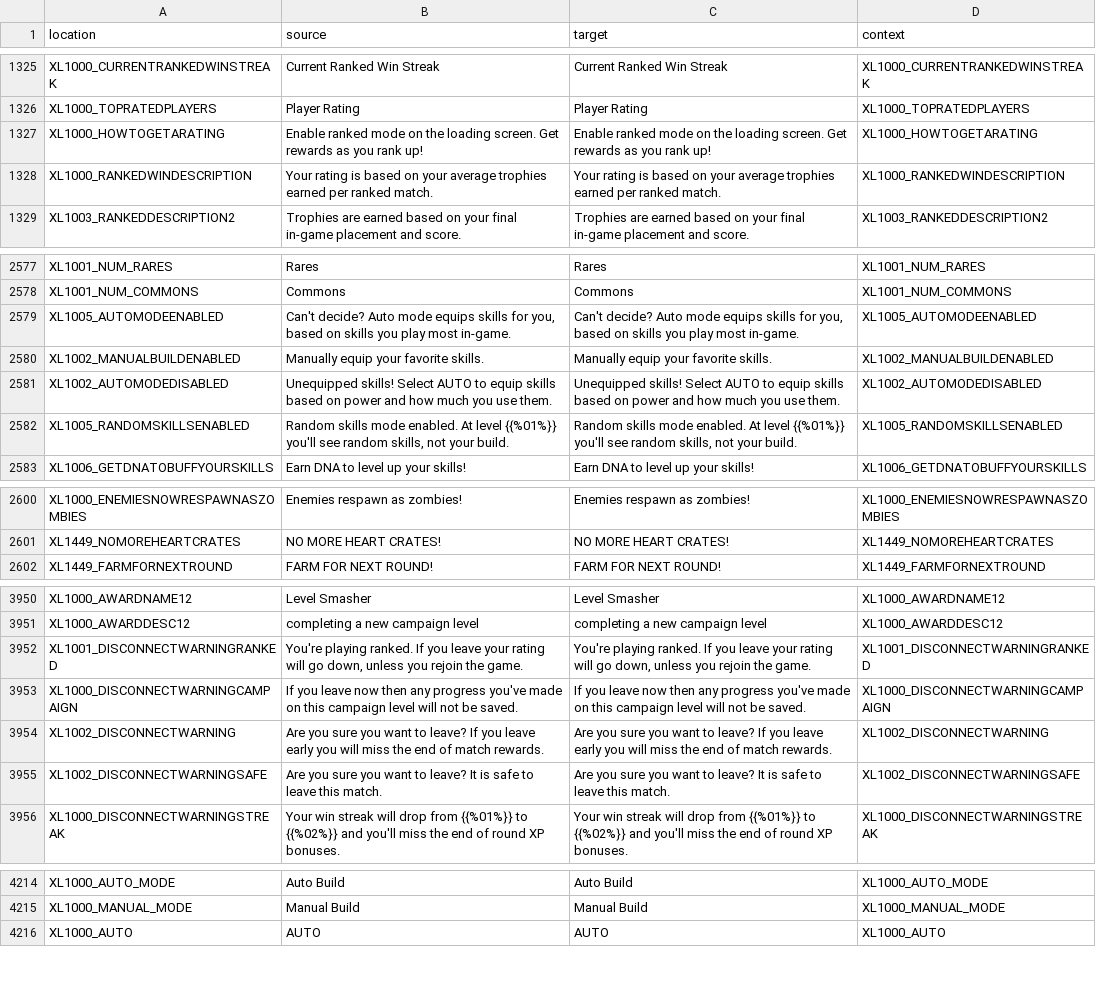
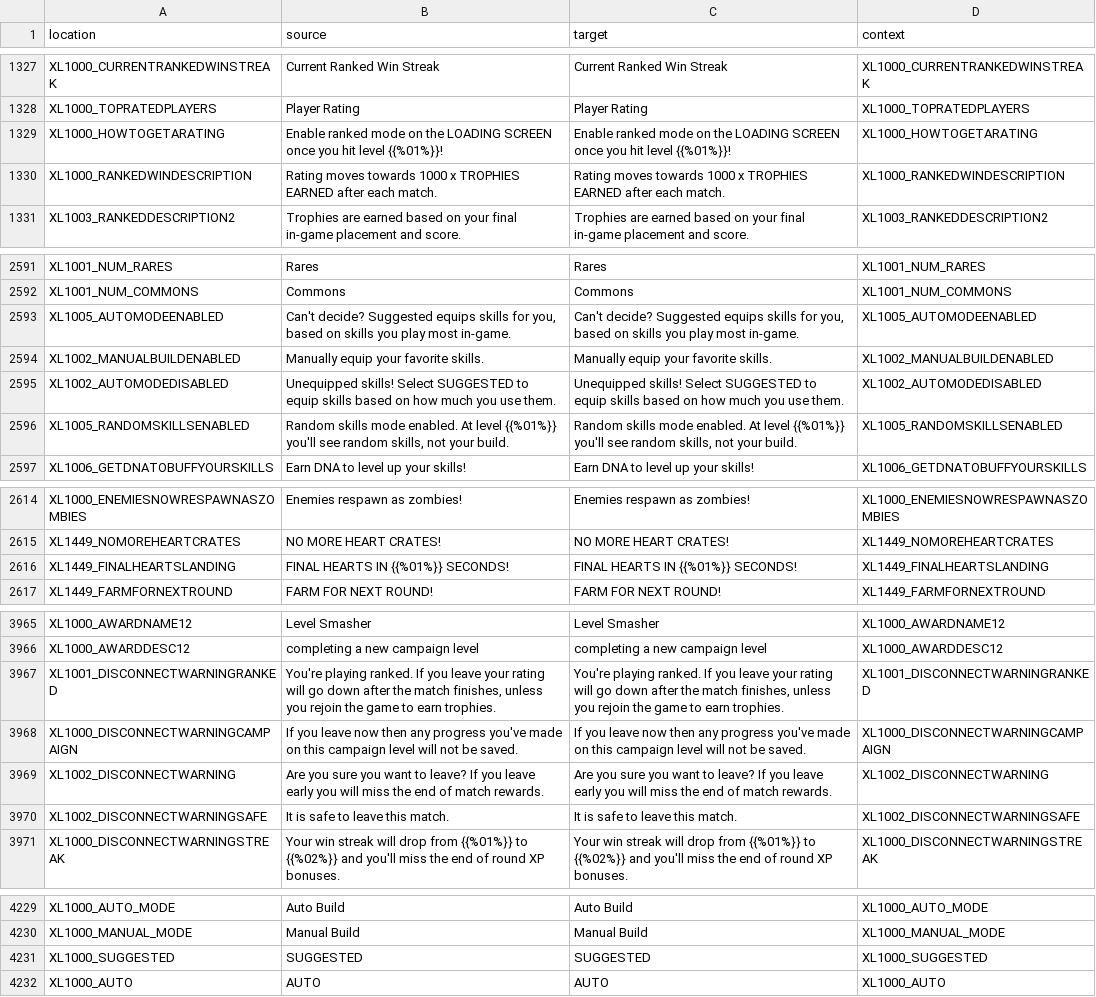
Before and after one commit to bencelot/GeneshiftTranslations, a CSV file: en.csv, drawn as a sheet; only a part is shown, gaps mark what is left out; the diff covers the shown part only.

```diff
--- a/en.csv
+++ b/en.csv
@@ -1326,4 +1328,4 @@
 "XL1000_TOPRATEDPLAYERS","Player Rating","Player Rating","XL1000_TOPRATEDPLAYERS"
-"XL1000_HOWTOGETARATING","Enable ranked mode on the loading screen. Get rewards as you rank up!","Enable ranked mode on the loading screen. Get rewards as you rank up!","XL1000_HOWTOGETARATING"
-"XL1000_RANKEDWINDESCRIPTION","Your rating is based on your average trophies earned per ranked match.","Your rating is based on your average trophies earned per ranked match.","XL1000_RANKEDWINDESCRIPTION"
+"XL1000_HOWTOGETARATING","Enable ranked mode on the LOADING SCREEN once you hit level {{%01%}}!","Enable ranked mode on the LOADING SCREEN once you hit level {{%01%}}!","XL1000_HOWTOGETARATING"
+"XL1000_RANKEDWINDESCRIPTION","Rating moves towards 1000 x TROPHIES EARNED after each match.","Rating moves towards 1000 x TROPHIES EARNED after each match.","XL1000_RANKEDWINDESCRIPTION"
 "XL1003_RANKEDDESCRIPTION2","Trophies are earned based on your final in-game placement and score.","Trophies are earned based on your final in-game placement and score.","XL1003_RANKEDDESCRIPTION2"
@@ -2578,5 +2592,5 @@
 "XL1001_NUM_COMMONS","Commons","Commons","XL1001_NUM_COMMONS"
-"XL1005_AUTOMODEENABLED","Can't decide? Auto mode equips skills for you, based on skills you play most in-game.","Can't decide? Auto mode equips skills for you, based on skills you play most in-game.","XL1005_AUTOMODEENABLED"
+"XL1005_AUTOMODEENABLED","Can't decide? Suggested equips skills for you, based on skills you play most in-game.","Can't decide? Suggested equips skills for you, based on skills you play most in-game.","XL1005_AUTOMODEENABLED"
 "XL1002_MANUALBUILDENABLED","Manually equip your favorite skills.","Manually equip your favorite skills.","XL1002_MANUALBUILDENABLED"
-"XL1002_AUTOMODEDISABLED","Unequipped skills! Select AUTO to equip skills based on power and how much you use them.","Unequipped skills! Select AUTO to equip skills based on power and how much you use them.","XL1002_AUTOMODEDISABLED"
+"XL1002_AUTOMODEDISABLED","Unequipped skills! Select SUGGESTED to equip skills based on how much you use them.","Unequipped skills! Select SUGGESTED to equip skills based on how much you use them.","XL1002_AUTOMODEDISABLED"
 "XL1005_RANDOMSKILLSENABLED","Random skills mode enabled. At level {{%01%}} you'll see random skills, not your build.","Random skills mode enabled. At level {{%01%}} you'll see random skills, not your build.","XL1005_RANDOMSKILLSENABLED"
@@ -2601,2 +2615,3 @@
 "XL1449_NOMOREHEARTCRATES","NO MORE HEART CRATES!","NO MORE HEART CRATES!","XL1449_NOMOREHEARTCRATES"
+"XL1449_FINALHEARTSLANDING","FINAL HEARTS IN {{%01%}} SECONDS!","FINAL HEARTS IN {{%01%}} SECONDS!","XL1449_FINALHEARTSLANDING"
 "XL1449_FARMFORNEXTROUND","FARM FOR NEXT ROUND!","FARM FOR NEXT ROUND!","XL1449_FARMFORNEXTROUND"
@@ -3951,6 +3966,6 @@
 "XL1000_AWARDDESC12","completing a new campaign level","completing a new campaign level","XL1000_AWARDDESC12"
-"XL1001_DISCONNECTWARNINGRANKED","You're playing ranked. If you leave your rating will go down, unless you rejoin the game.","You're playing ranked. If you leave your rating will go down, unless you rejoin the game.","XL1001_DISCONNECTWARNINGRANKED"
+"XL1001_DISCONNECTWARNINGRANKED","You're playing ranked. If you leave your rating will go down after the match finishes, unless you rejoin the game to earn trophies.","You're playing ranked. If you leave your rating will go down after the match finishes, unless you rejoin the game to earn trophies.","XL1001_DISCONNECTWARNINGRANKED"
 "XL1000_DISCONNECTWARNINGCAMPAIGN","If you leave now then any progress you've made on this campaign level will not be saved.","If you leave now then any progress you've made on this campaign level will not be saved.","XL1000_DISCONNECTWARNINGCAMPAIGN"
 "XL1002_DISCONNECTWARNING","Are you sure you want to leave? If you leave early you will miss the end of match rewards.","Are you sure you want to leave? If you leave early you will miss the end of match rewards.","XL1002_DISCONNECTWARNING"
-"XL1002_DISCONNECTWARNINGSAFE","Are you sure you want to leave? It is safe to leave this match.","Are you sure you want to leave? It is safe to leave this match.","XL1002_DISCONNECTWARNINGSAFE"
+"XL1002_DISCONNECTWARNINGSAFE","It is safe to leave this match.","It is safe to leave this match.","XL1002_DISCONNECTWARNINGSAFE"
 "XL1000_DISCONNECTWARNINGSTREAK","Your win streak will drop from {{%01%}} to {{%02%}} and you'll miss the end of round XP bonuses.","Your win streak will drop from {{%01%}} to {{%02%}} and you'll miss the end of round XP bonuses.","XL1000_DISCONNECTWARNINGSTREAK"
@@ -4215,2 +4230,3 @@
 "XL1000_MANUAL_MODE","Manual Build","Manual Build","XL1000_MANUAL_MODE"
+"XL1000_SUGGESTED","SUGGESTED","SUGGESTED","XL1000_SUGGESTED"
 "XL1000_AUTO","AUTO","AUTO","XL1000_AUTO"
```
Also changed, not shown: 14 added rows and 40 edited cells elsewhere in this file, de.csv, es.csv, 4 other files.
